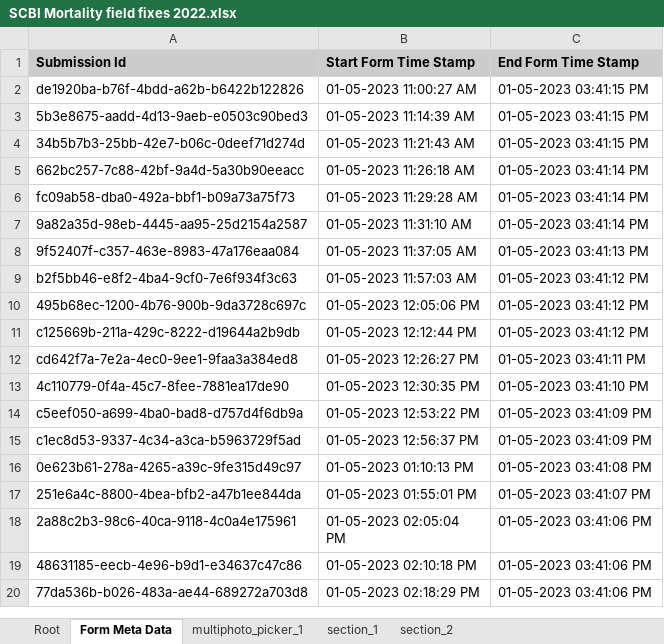
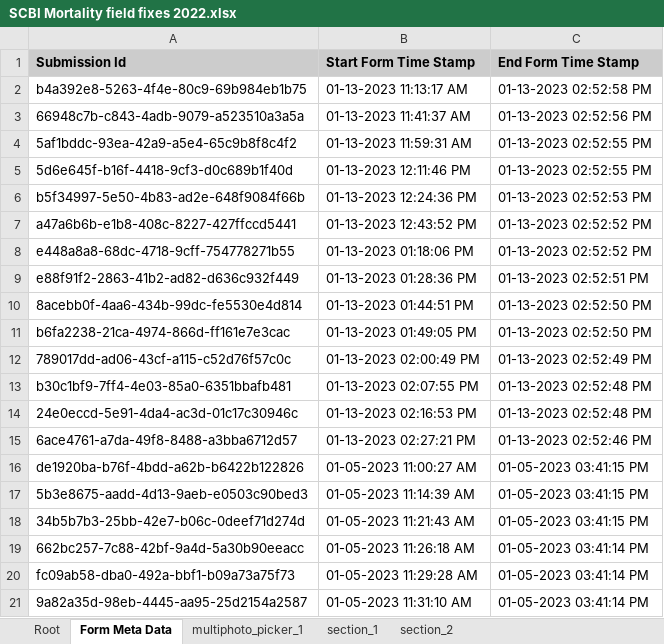
Before and after one commit to SCBI-ForestGEO/SCBImortality, an Excel workbook: raw_data/FFF_excel/SCBI Mortality field fixes 2022.xlsx, sheet Form Meta Data, drawn as a sheet; only a part is shown; the shorter side is filled out with more unchanged rows; values as stored, in another font and other column widths than the file's, no borders; the diff names each change by its address in the sheet, - before the commit and + after, or states it on an @@ line.

Commit message:
update field fixes data (try 2)

```diff
--- a/raw_data/FFF_excel/SCBI Mortality field fixes 2022.xlsx (sheet Form Meta Data)
+++ b/raw_data/FFF_excel/SCBI Mortality field fixes 2022.xlsx (sheet Form Meta Data)
+row 2: b4a392e8-5263-4f4e-80c9-69b984eb1b75 | 01-13-2023 11:13:17 AM | 01-13-2023 02:52:58 PM
+row 3: 66948c7b-c843-4adb-9079-a523510a3a5a | 01-13-2023 11:41:37 AM | 01-13-2023 02:52:56 PM
+row 4: 5af1bddc-93ea-42a9-a5e4-65c9b8f8c4f2 | 01-13-2023 11:59:31 AM | 01-13-2023 02:52:55 PM
+row 5: 5d6e645f-b16f-4418-9cf3-d0c689b1f40d | 01-13-2023 12:11:46 PM | 01-13-2023 02:52:55 PM
+row 6: b5f34997-5e50-4b83-ad2e-648f9084f66b | 01-13-2023 12:24:36 PM | 01-13-2023 02:52:53 PM
+row 7: a47a6b6b-e1b8-408c-8227-427ffccd5441 | 01-13-2023 12:43:52 PM | 01-13-2023 02:52:52 PM
+row 8: e448a8a8-68dc-4718-9cff-754778271b55 | 01-13-2023 01:18:06 PM | 01-13-2023 02:52:52 PM
+row 9: e88f91f2-2863-41b2-ad82-d636c932f449 | 01-13-2023 01:28:36 PM | 01-13-2023 02:52:51 PM
+row 10: 8acebb0f-4aa6-434b-99dc-fe5530e4d814 | 01-13-2023 01:44:51 PM | 01-13-2023 02:52:50 PM
+row 11: b6fa2238-21ca-4974-866d-ff161e7e3cac | 01-13-2023 01:49:05 PM | 01-13-2023 02:52:50 PM
+row 12: 789017dd-ad06-43cf-a115-c52d76f57c0c | 01-13-2023 02:00:49 PM | 01-13-2023 02:52:49 PM
+row 13: b30c1bf9-7ff4-4e03-85a0-6351bbafb481 | 01-13-2023 02:07:55 PM | 01-13-2023 02:52:48 PM
+row 14: 24e0eccd-5e91-4da4-ac3d-01c17c30946c | 01-13-2023 02:16:53 PM | 01-13-2023 02:52:48 PM
+row 15: 6ace4761-a7da-49f8-8488-a3bba6712d57 | 01-13-2023 02:27:21 PM | 01-13-2023 02:52:46 PM
```
Also changed, not shown: sheet section_1, sheet Root, sheet multiphoto_picker_1, sheet section_2, 2 other files.
